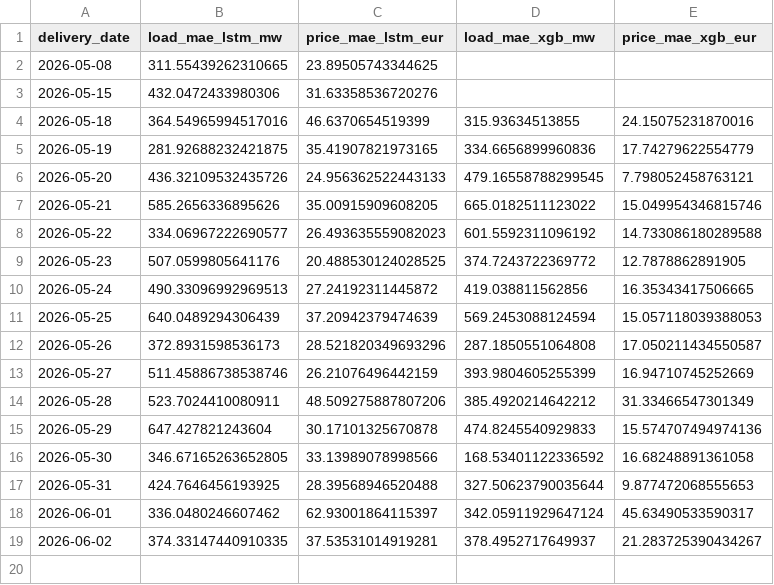
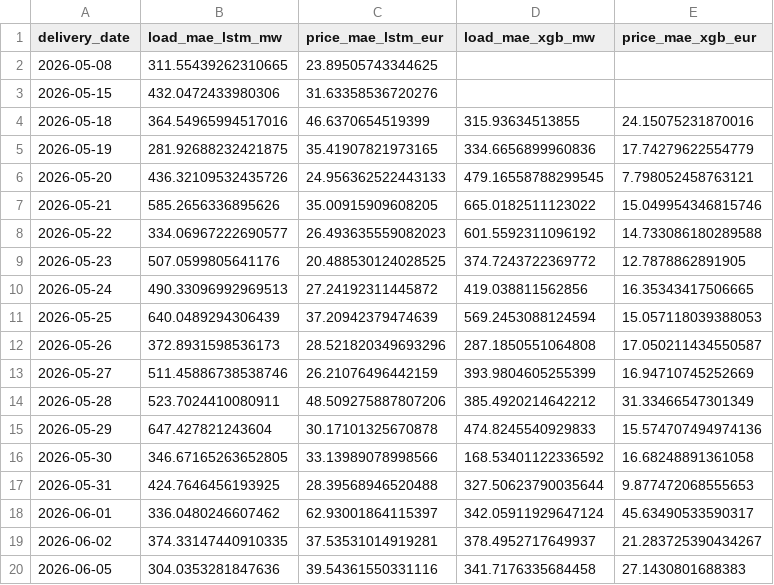
Before and after one commit to connectashish028/loadforecast, a CSV file: backtest_results/drift_log.csv, drawn as a sheet; the diff names each change by its address in the sheet, - before the commit and + after, or states it on an @@ line.

```diff
--- a/backtest_results/drift_log.csv
+++ b/backtest_results/drift_log.csv
+row 20: 2026-06-05 | 304.0353281847636 | 39.54361550331116 | 341.7176335684458 | 27.1430801688383
```
Also changed, not shown: 3 other files.
